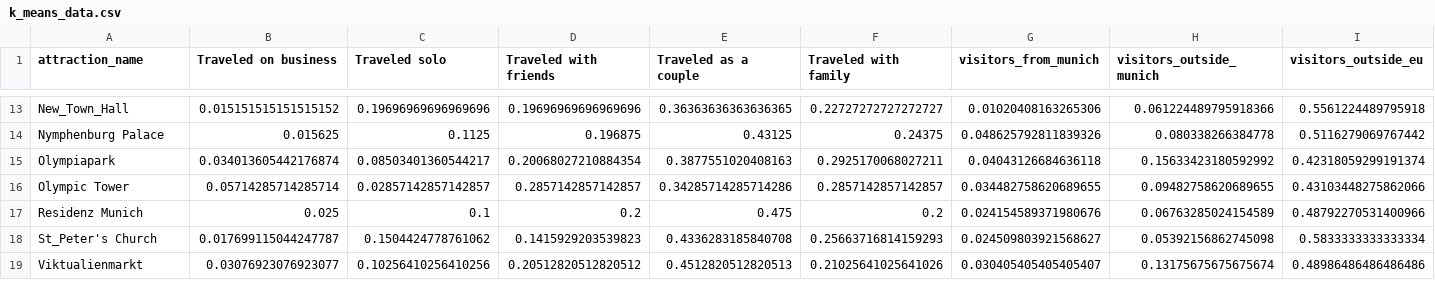
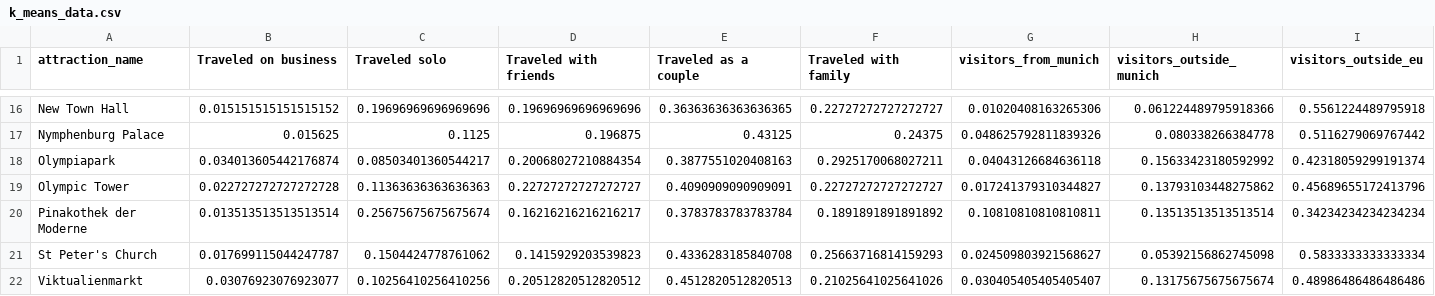
Before and after one commit to sfxsalem/Co-Tour, a CSV file: notebooks/k_means_data.csv, drawn as a sheet; only a part is shown, gaps mark what is left out; removed rows and columns are numbered as before the commit, all else as after; rows hold the shown columns only; the diff covers the shown part only; the diff names each change by its address in the sheet, - before the commit and + after, or states it on an @@ line.

```diff
--- a/notebooks/k_means_data.csv
+++ b/notebooks/k_means_data.csv
-A16 (attraction_name): New_Town_Hall
+A16 (attraction_name): New Town Hall
-B19 (Traveled on business): 0.05714285714285714
+B19 (Traveled on business): 0.022727272727272728
-C19 (Traveled solo): 0.02857142857142857
+C19 (Traveled solo): 0.11363636363636363
-D19 (Traveled with friends): 0.2857142857142857
+D19 (Traveled with friends): 0.22727272727272727
-E19 (Traveled as a couple): 0.34285714285714286
+E19 (Traveled as a couple): 0.4090909090909091
-F19 (Traveled with family): 0.2857142857142857
+F19 (Traveled with family): 0.22727272727272727
-G19 (visitors_from_munich): 0.034482758620689655
+G19 (visitors_from_munich): 0.017241379310344827
-H19 (visitors_outside_munich): 0.09482758620689655
+H19 (visitors_outside_munich): 0.13793103448275862
-I19 (visitors_outside_eu): 0.43103448275862066
+I19 (visitors_outside_eu): 0.45689655172413796
-row 17: Residenz Munich | 0.025 | 0.1 | 0.2 | 0.475 | 0.2 | 0.024154589371980676 | 0.06763285024154589 | 0.48792270531400966
+row 20: Pinakothek der Moderne | 0.013513513513513514 | 0.25675675675675674 | 0.16216216216216217 | 0.3783783783783784 | 0.1891891891891892 | 0.10810810810810811 | 0.13513513513513514 | 0.34234234234234234
-A21 (attraction_name): St_Peter's Church
+A21 (attraction_name): St Peter's Church
```
Also changed, not shown: 3 added rows and 30 edited cells elsewhere in this file, data/Tripadvisor_datasets/Olympic Tower.csv, 6 other files.
